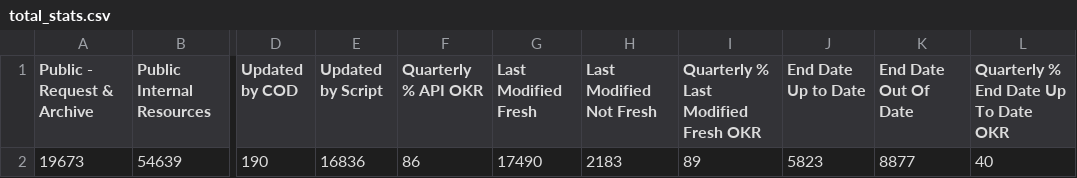
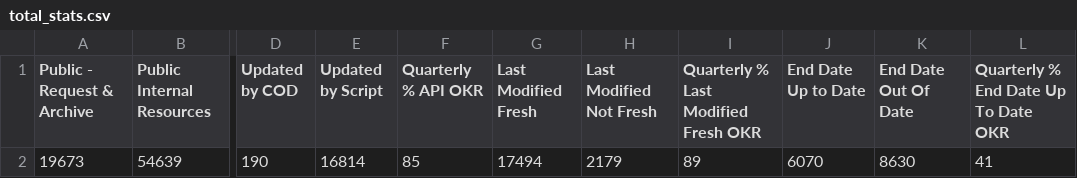
Before and after one commit to OCHA-DAP/hdx-analysis-scripts, a CSV file: org_stats/total_stats.csv, drawn as a sheet; only a part is shown, gaps mark what is left out; the diff names each change by its address in the sheet, - before the commit and + after, or states it on an @@ line.

```diff
--- a/org_stats/total_stats.csv
+++ b/org_stats/total_stats.csv
-E2 (Updated by Script): 16836
+E2 (Updated by Script): 16814
-F2 (Quarterly % API OKR): 86
+F2 (Quarterly % API OKR): 85
-G2 (Last Modified Fresh): 17490
+G2 (Last Modified Fresh): 17494
-H2 (Last Modified Not Fresh): 2183
+H2 (Last Modified Not Fresh): 2179
-J2 (End Date Up to Date): 5823
+J2 (End Date Up to Date): 6070
-K2 (End Date Out Of Date): 8877
+K2 (End Date Out Of Date): 8630
-L2: 40
+L2: 41
```
Also changed, not shown: org_stats/org_stats.csv.
